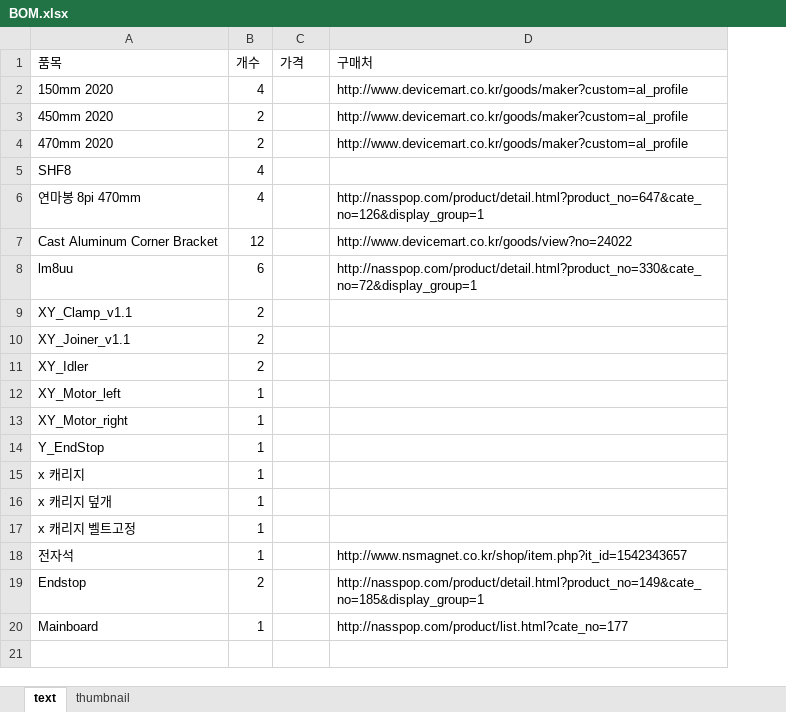
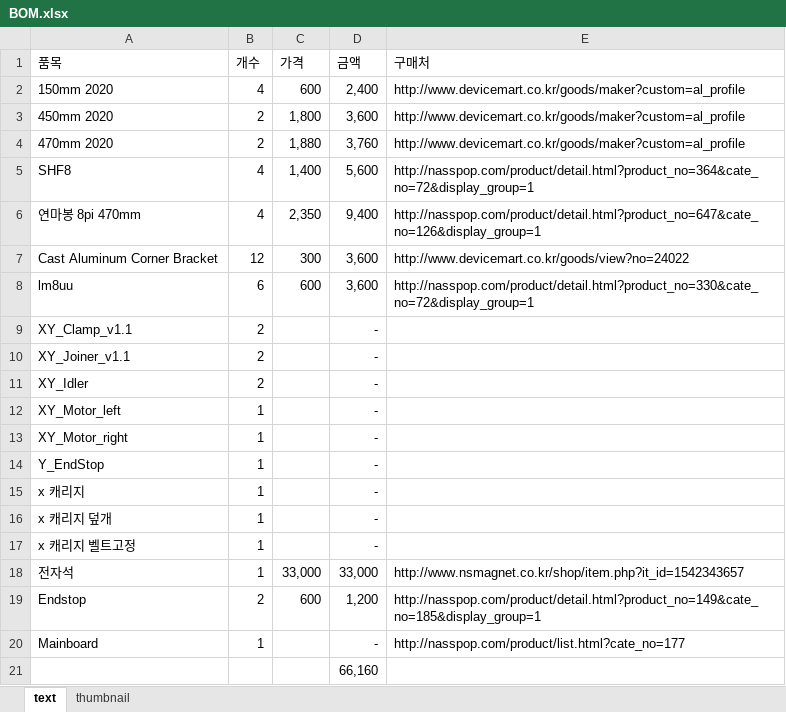
Before and after one commit to SBTMLab/CoreXY, an Excel workbook: BOM.xlsx, sheet text, drawn as a sheet; values as stored, in another font and other column widths than the file's, no borders; addresses are those after the commit; the diff names each change by its address in the sheet, - before the commit and + after, or states it on an @@ line.

```diff
--- a/BOM.xlsx (sheet text)
+++ b/BOM.xlsx (sheet text)
+column D (금액), rows 2-20: 2,400 | 3,600 | 3,760 | 5,600 | 9,400 | 3,600 | 3,600 | - | - | - | - | - | - | - | - | - | 33,000 | 1,200 | -
-C2 (가격): (empty)
+C2 (가격): 600
-C3 (가격): (empty)
+C3 (가격): 1,800
-C4 (가격): (empty)
+C4 (가격): 1,880
-C5 (가격): (empty)
+C5 (가격): 1,400
-E5 (구매처): (empty)
+E5 (구매처): http://nasspop.com/product/detail.html?product_no=364&cate_no=72&display_group=1
-C6 (가격): (empty)
+C6 (가격): 2,350
-C7 (가격): (empty)
+C7 (가격): 300
-C8 (가격): (empty)
+C8 (가격): 600
-C18 (가격): (empty)
+C18 (가격): 33,000
-C19 (가격): (empty)
+C19 (가격): 600
+row 21:  |  |  | 66,160
```
Also changed, not shown: 1 other file.
